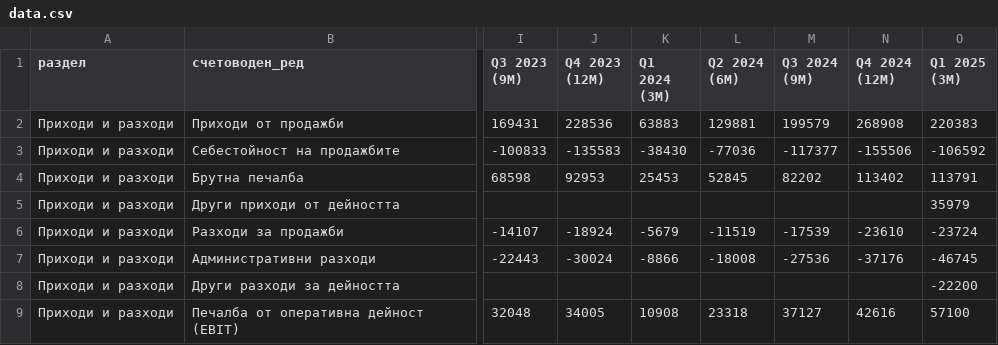
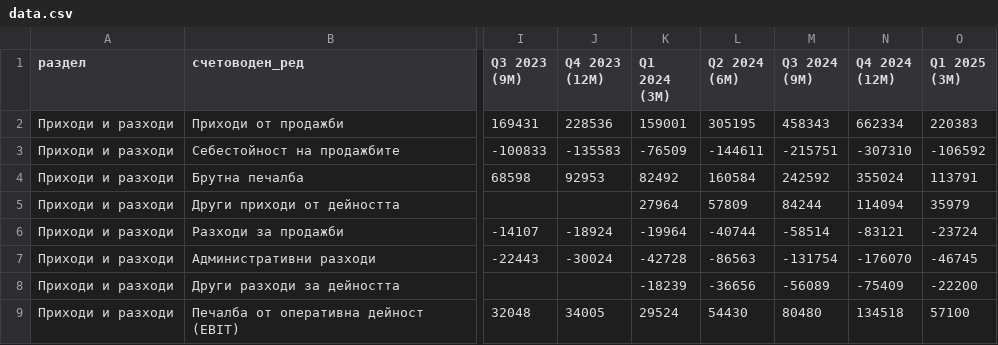
Before and after one commit to ivandavidov/shelly, a CSV file: docs/companies/plejd/data.csv, drawn as a sheet; only a part is shown, gaps mark what is left out; the diff covers the shown part only; the diff names each change by its address in the sheet, - before the commit and + after, or states it on an @@ line.

```diff
--- a/docs/companies/plejd/data.csv
+++ b/docs/companies/plejd/data.csv
-K2 (Q1 2024 (3М)): 63883
+K2 (Q1 2024 (3М)): 159001
-L2 (Q2 2024 (6М)): 129881
+L2 (Q2 2024 (6М)): 305195
-M2 (Q3 2024 (9М)): 199579
+M2 (Q3 2024 (9М)): 458343
-N2 (Q4 2024 (12М)): 268908
+N2 (Q4 2024 (12М)): 662334
-K3 (Q1 2024 (3М)): -38430
+K3 (Q1 2024 (3М)): -76509
-L3 (Q2 2024 (6М)): -77036
+L3 (Q2 2024 (6М)): -144611
-M3 (Q3 2024 (9М)): -117377
+M3 (Q3 2024 (9М)): -215751
-N3 (Q4 2024 (12М)): -155506
+N3 (Q4 2024 (12М)): -307310
-K4 (Q1 2024 (3М)): 25453
+K4 (Q1 2024 (3М)): 82492
-L4 (Q2 2024 (6М)): 52845
+L4 (Q2 2024 (6М)): 160584
-M4 (Q3 2024 (9М)): 82202
+M4 (Q3 2024 (9М)): 242592
-N4 (Q4 2024 (12М)): 113402
+N4 (Q4 2024 (12М)): 355024
-K5 (Q1 2024 (3М)): (empty)
+K5 (Q1 2024 (3М)): 27964
-L5 (Q2 2024 (6М)): (empty)
+L5 (Q2 2024 (6М)): 57809
-M5 (Q3 2024 (9М)): (empty)
+M5 (Q3 2024 (9М)): 84244
-N5 (Q4 2024 (12М)): (empty)
+N5 (Q4 2024 (12М)): 114094
-K6 (Q1 2024 (3М)): -5679
+K6 (Q1 2024 (3М)): -19964
-L6 (Q2 2024 (6М)): -11519
+L6 (Q2 2024 (6М)): -40744
-M6 (Q3 2024 (9М)): -17539
+M6 (Q3 2024 (9М)): -58514
-N6 (Q4 2024 (12М)): -23610
+N6 (Q4 2024 (12М)): -83121
-K7 (Q1 2024 (3М)): -8866
+K7 (Q1 2024 (3М)): -42728
-L7 (Q2 2024 (6М)): -18008
+L7 (Q2 2024 (6М)): -86563
-M7 (Q3 2024 (9М)): -27536
+M7 (Q3 2024 (9М)): -131754
-N7 (Q4 2024 (12М)): -37176
+N7 (Q4 2024 (12М)): -176070
-K8 (Q1 2024 (3М)): (empty)
+K8 (Q1 2024 (3М)): -18239
-L8 (Q2 2024 (6М)): (empty)
+L8 (Q2 2024 (6М)): -36656
-M8 (Q3 2024 (9М)): (empty)
+M8 (Q3 2024 (9М)): -56089
-N8 (Q4 2024 (12М)): (empty)
+N8 (Q4 2024 (12М)): -75409
-K9 (Q1 2024 (3М)): 10908
+K9 (Q1 2024 (3М)): 29524
-L9 (Q2 2024 (6М)): 23318
+L9 (Q2 2024 (6М)): 54430
-M9 (Q3 2024 (9М)): 37127
+M9 (Q3 2024 (9М)): 80480
-N9 (Q4 2024 (12М)): 42616
+N9 (Q4 2024 (12М)): 134518
```
Also changed, not shown: 164 edited cells elsewhere in this file, financial_data/plejd/output/plejd_annual.csv, financial_data/plejd/output/plejd_quarterly_2024.csv, 5 other files.
